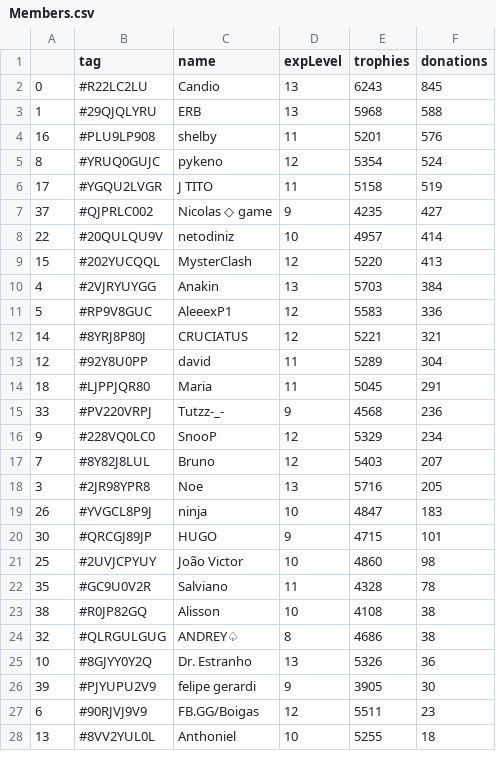
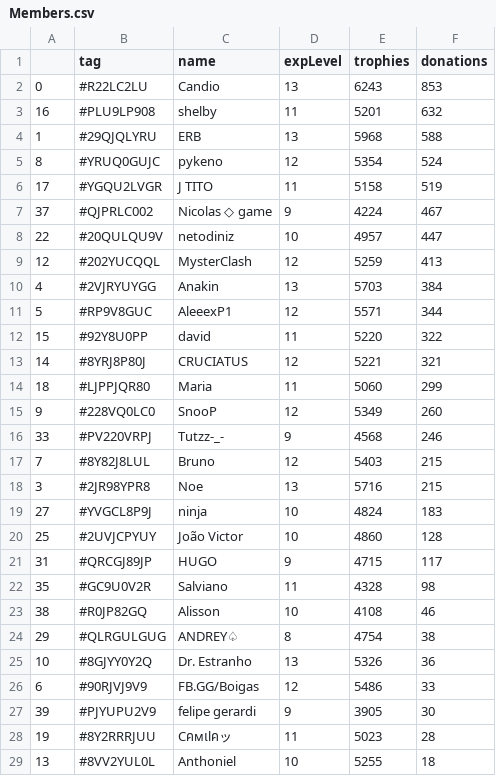
Before and after one commit to Brunopbb/APIClashRoyale, a CSV file: Members.csv, drawn as a sheet; only a part is shown; the diff covers the shown part only.

Commit message:
Atualização

```diff
--- a/Members.csv
+++ b/Members.csv
@@ -1,28 +1,29 @@
 ,tag,name,expLevel,trophies,donations
-0,#R22LC2LU,Candio,13,6243,845
+0,#R22LC2LU,Candio,13,6243,853
+16,#PLU9LP908,shelby,11,5201,632
 1,#29QJQLYRU,ERB,13,5968,588
-16,#PLU9LP908,shelby,11,5201,576
 8,#YRUQ0GUJC,pykeno,12,5354,524
 17,#YGQU2LVGR,J TITO,11,5158,519
-37,#QJPRLC002,Nicolas ◇ game,9,4235,427
-22,#20QULQU9V,netodiniz,10,4957,414
-15,#202YUCQQL,MysterClash,12,5220,413
+37,#QJPRLC002,Nicolas ◇ game,9,4224,467
+22,#20QULQU9V,netodiniz,10,4957,447
+12,#202YUCQQL,MysterClash,12,5259,413
 4,#2VJRYUYGG,Anakin,13,5703,384
-5,#RP9V8GUC,AleeexP1,12,5583,336
+5,#RP9V8GUC,AleeexP1,12,5571,344
+15,#92Y8U0PP,david,11,5220,322
 14,#8YRJ8P80J,CRUCIATUS,12,5221,321
-12,#92Y8U0PP,david,11,5289,304
-18,#LJPPJQR80,Maria,11,5045,291
-33,#PV220VRPJ,Tutzz-_-,9,4568,236
-9,#228VQ0LC0,SnooP,12,5329,234
-7,#8Y82J8LUL,Bruno,12,5403,207
-3,#2JR98YPR8,Noe,13,5716,205
-26,#YVGCL8P9J,ninja,10,4847,183
-30,#QRCGJ89JP,HUGO,9,4715,101
-25,#2UVJCPYUY,João Victor,10,4860,98
-35,#GC9U0V2R,Salviano,11,4328,78
-38,#R0JP82GQ,Alisson,10,4108,38
-32,#QLRGULGUG,ANDREY♤,8,4686,38
+18,#LJPPJQR80,Maria,11,5060,299
+9,#228VQ0LC0,SnooP,12,5349,260
+33,#PV220VRPJ,Tutzz-_-,9,4568,246
+7,#8Y82J8LUL,Bruno,12,5403,215
+3,#2JR98YPR8,Noe,13,5716,215
+27,#YVGCL8P9J,ninja,10,4824,183
+25,#2UVJCPYUY,João Victor,10,4860,128
+31,#QRCGJ89JP,HUGO,9,4715,117
+35,#GC9U0V2R,Salviano,11,4328,98
+38,#R0JP82GQ,Alisson,10,4108,46
+29,#QLRGULGUG,ANDREY♤,8,4754,38
 10,#8GJYY0Y2Q,Dr. Estranho,13,5326,36
+6,#90RJVJ9V9,FB.GG/Boigas,12,5486,33
 39,#PJYUPU2V9,felipe gerardi,9,3905,30
-6,#90RJVJ9V9,FB.GG/Boigas,12,5511,23
+19,#8Y2RRRJUU,Cคмเlคッ,11,5023,28
 13,#8VV2YUL0L,Anthoniel,10,5255,18
```
Also changed, not shown: 1 added row, 2 removed rows, 1 moved row and 7 edited cells elsewhere in this file.
